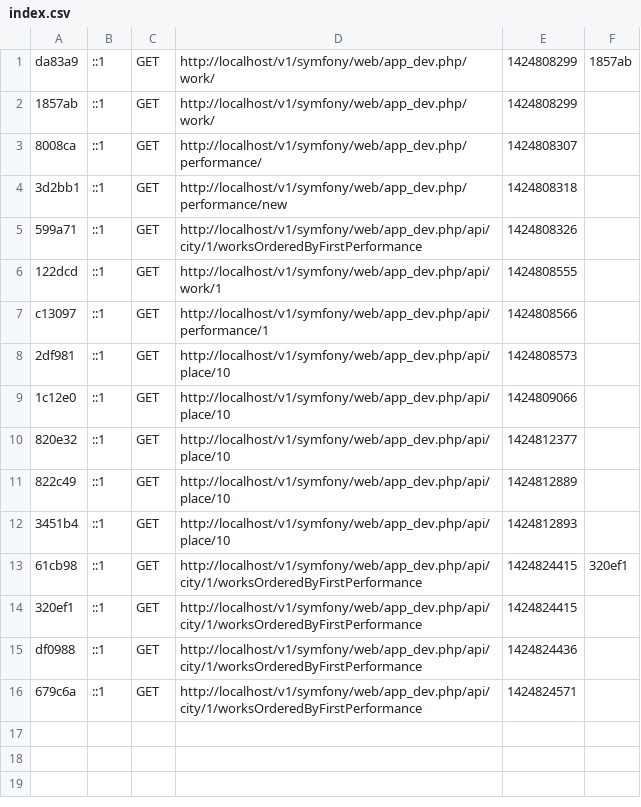
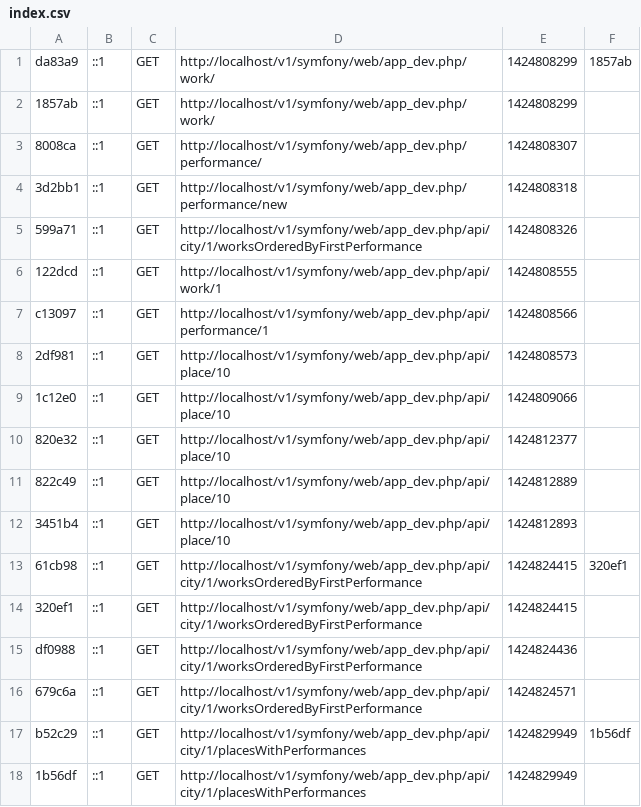
Before and after one commit to tapioca-design/baroc-geneve, a CSV file: v1/symfony/app/cache/dev/profiler/index.csv, drawn as a sheet.

```diff
--- a/v1/symfony/app/cache/dev/profiler/index.csv
+++ b/v1/symfony/app/cache/dev/profiler/index.csv
@@ -16 +16,3 @@ df0988,::1,GET,http://localhost/v1/symfony/web/app_dev.php/api/city/1/worksOrder
 679c6a,::1,GET,http://localhost/v1/symfony/web/app_dev.php/api/city/1/worksOrderedByFirstPerformance,1424824571,
+b52c29,::1,GET,http://localhost/v1/symfony/web/app_dev.php/api/city/1/placesWithPerformances,1424829949,1b56df
+1b56df,::1,GET,http://localhost/v1/symfony/web/app_dev.php/api/city/1/placesWithPerformances,1424829949,
```
Also changed, not shown: 10 other files.
